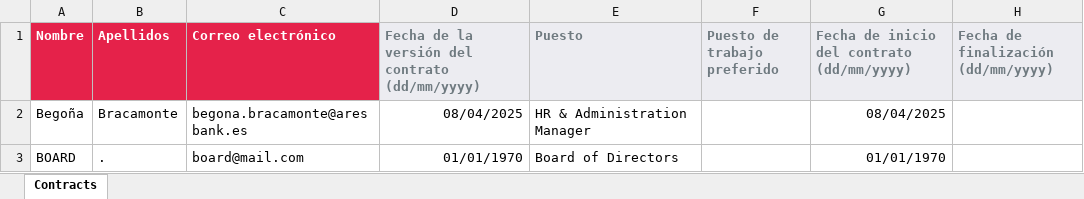
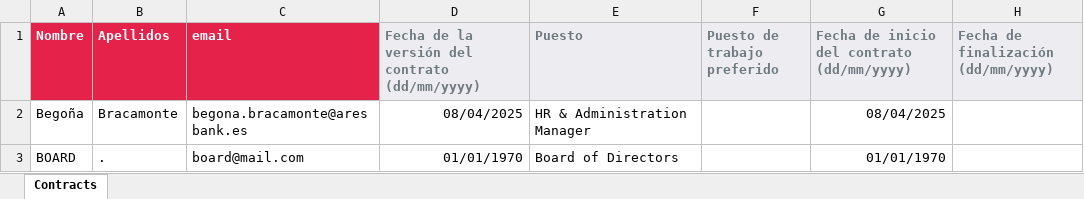
Before and after one commit to felipefernandezmendez/API, an Excel workbook: contracts-aresbank-s-a-a28386191 (8).xlsx, sheet Contracts, drawn as a sheet; only a part is shown; values as stored, in another font and other column widths than the file's, no borders; the diff names each change by its address in the sheet, - before the commit and + after, or states it on an @@ line.

Commit message:
Add files via upload

```diff
--- a/contracts-aresbank-s-a-a28386191 (8).xlsx (sheet Contracts)
+++ b/contracts-aresbank-s-a-a28386191 (8).xlsx (sheet Contracts)
-C1: Correo electrónico
+C1: email
```
